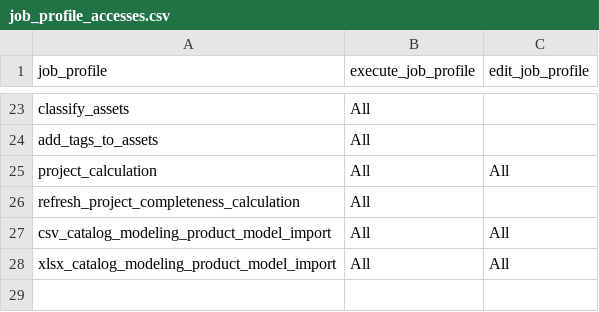
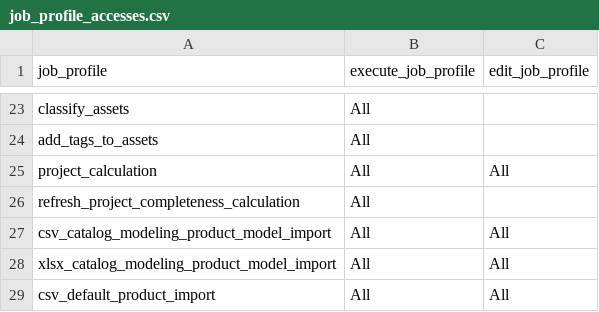
Before and after one commit to akeneo/pim-community-dev, a CSV file: features/Context/catalog/catalog_modeling/job_profile_accesses.csv, drawn as a sheet; only a part is shown, gaps mark what is left out; the diff names each change by its address in the sheet, - before the commit and + after, or states it on an @@ line.

Commit message:
PIM-6335: Missing right for product import

```diff
--- a/features/Context/catalog/catalog_modeling/job_profile_accesses.csv
+++ b/features/Context/catalog/catalog_modeling/job_profile_accesses.csv
+row 29: csv_default_product_import | All | All
```
